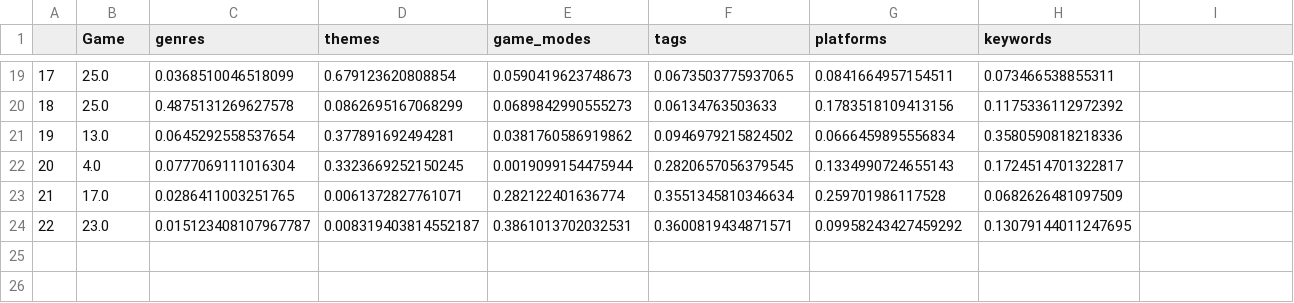
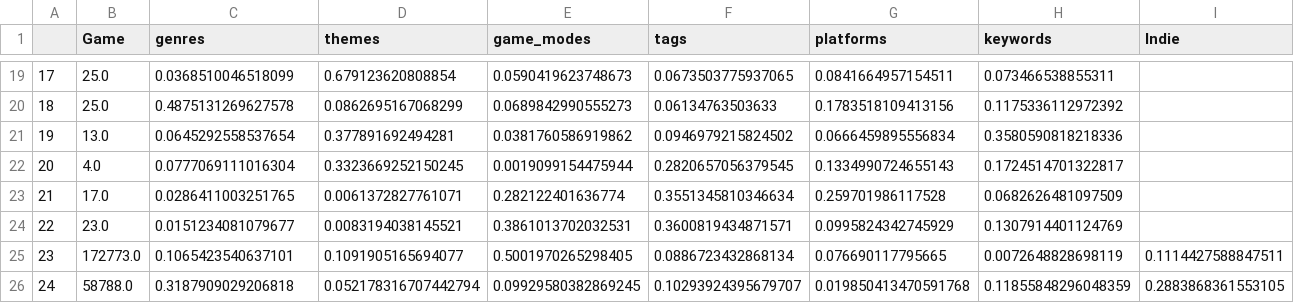
Before and after one commit to renarepenning/gamerecs_webapp, a CSV file: HistoricalData.csv, drawn as a sheet; only a part is shown, gaps mark what is left out; removed rows and columns are numbered as before the commit, all else as after; the diff names each change by its address in the sheet, - before the commit and + after, or states it on an @@ line.

```diff
--- a/HistoricalData.csv
+++ b/HistoricalData.csv
-I1: (empty)
+I1: Indie
-row 24: 22 | 23.0 | 0.015123408107967787 | 0.008319403814552187 | 0.3861013702032531 | 0.3600819434871571 | 0.09958243427459292 | 0.13079144011247695
+row 24: 22 | 23.0 | 0.0151234081079677 | 0.0083194038145521 | 0.3861013702032531 | 0.3600819434871571 | 0.0995824342745929 | 0.1307914401124769
+row 25: 23 | 172773.0 | 0.1065423540637101 | 0.1091905165694077 | 0.5001970265298405 | 0.0886723432868134 | 0.076690117795665 | 0.0072648828698119 | 0.1114427588847511
+row 26: 24 | 58788.0 | 0.3187909029206818 | 0.052178316707442794 | 0.09929580382869245 | 0.10293924395679707 | 0.019850413470591768 | 0.11855848296048359 | 0.2883868361553105
```
Also changed, not shown: 3 other files.
